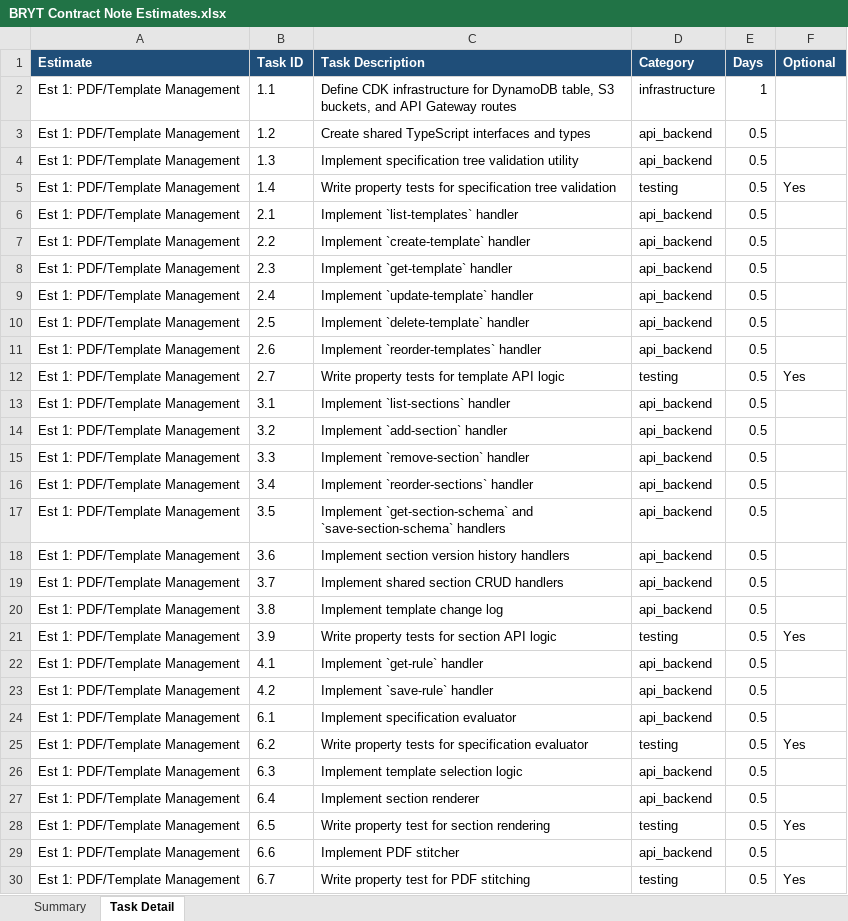
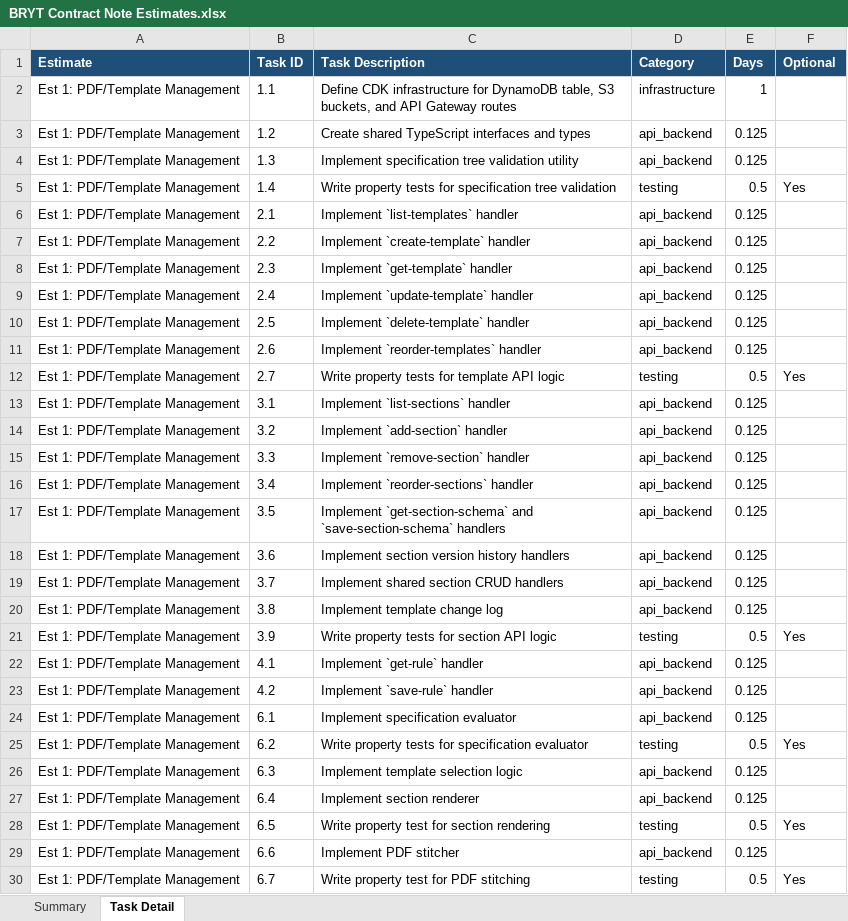
Before and after one commit to MartinWhippD55/d55-analysis, an Excel workbook: analysis/BRYT/contract-note/BRYT Contract Note Estimates.xlsx, sheet Task Detail, drawn as a sheet; only a part is shown; values as stored, in another font and other column widths than the file's, no borders; conditional formats not drawn; the diff covers the shown part only; the diff names each change by its address in the sheet, - before the commit and + after, or states it on an @@ line.

Commit message:
feat: rebuild summary sheet with SUMIFS formulas driven from Task Detail

```diff
--- a/analysis/BRYT/contract-note/BRYT Contract Note Estimates.xlsx (sheet Task Detail)
+++ b/analysis/BRYT/contract-note/BRYT Contract Note Estimates.xlsx (sheet Task Detail)
-E3:E4 (Days): 0.5
+E3:E4 (Days): 0.125
-E6:E11 (Days): 0.5
+E6:E11 (Days): 0.125
-E13:E20 (Days): 0.5
+E13:E20 (Days): 0.125
-E22:E24 (Days): 0.5
+E22:E24 (Days): 0.125
-E26:E27 (Days): 0.5
+E26:E27 (Days): 0.125
-E29 (Days): 0.5
+E29 (Days): 0.125
```
Also changed, not shown: 74 edited cells elsewhere in this sheet, sheet Summary, 1 other file.
